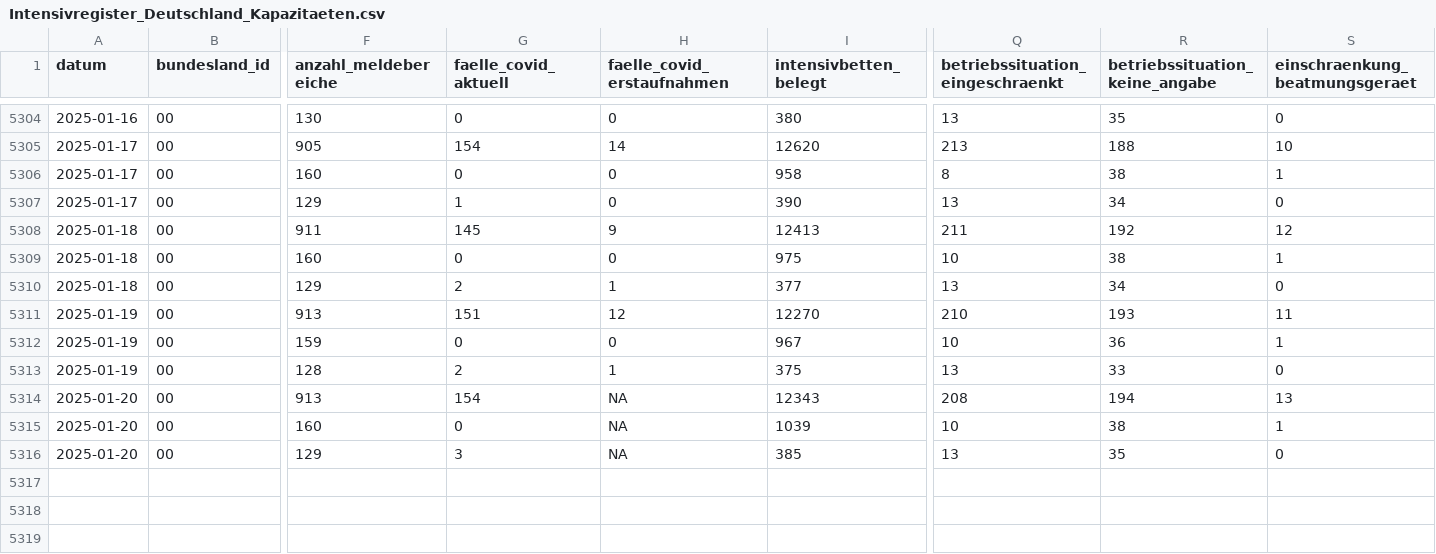
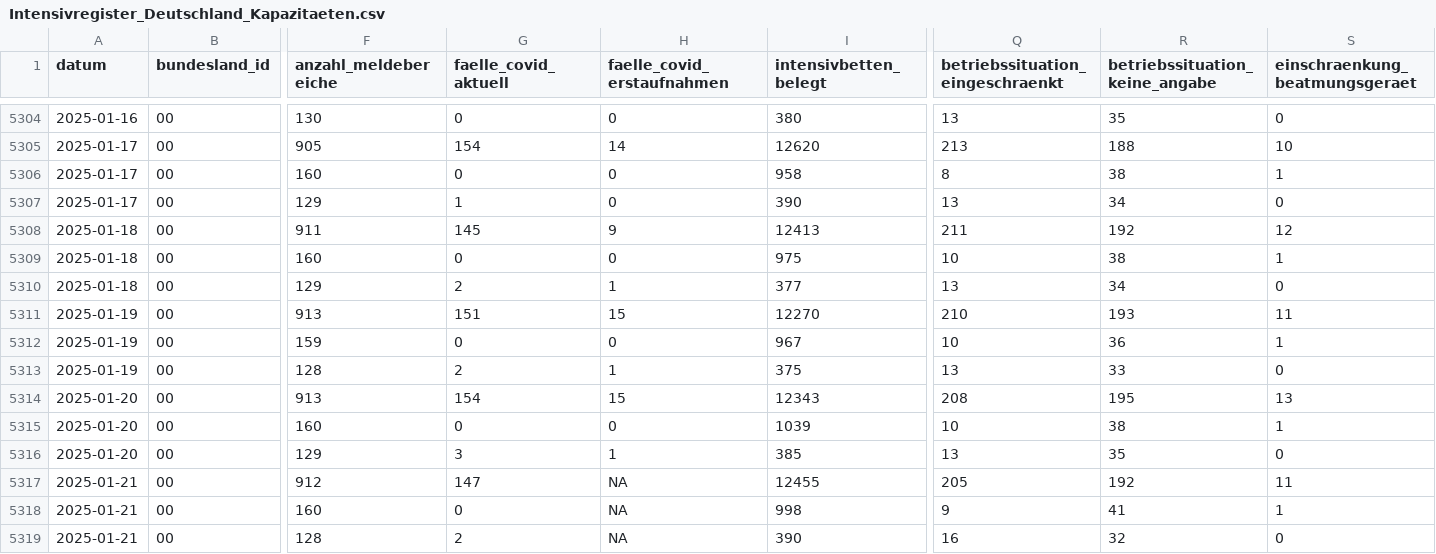
Before and after one commit to robert-koch-institut/Intensivkapazitaeten_und_COVID-19-Intensivbettenbelegung_in_Deutschland, a CSV file: Intensivregister_Deutschland_Kapazitaeten.csv, drawn as a sheet; only a part is shown, gaps mark what is left out; rows hold the shown columns only; the diff names each change by its address in the sheet, - before the commit and + after, or states it on an @@ line.

```diff
--- a/Intensivregister_Deutschland_Kapazitaeten.csv
+++ b/Intensivregister_Deutschland_Kapazitaeten.csv
-H5311 (faelle_covid_erstaufnahmen): 12
+H5311 (faelle_covid_erstaufnahmen): 15
-H5314 (faelle_covid_erstaufnahmen): NA
+H5314 (faelle_covid_erstaufnahmen): 15
-R5314 (betriebssituation_keine_angabe): 194
+R5314 (betriebssituation_keine_angabe): 195
-H5315 (faelle_covid_erstaufnahmen): NA
+H5315 (faelle_covid_erstaufnahmen): 0
-H5316 (faelle_covid_erstaufnahmen): NA
+H5316 (faelle_covid_erstaufnahmen): 1
+row 5317: 2025-01-21 | 00 | 912 | 147 | NA | 12455 | 205 | 192 | 11
+row 5318: 2025-01-21 | 00 | 160 | 0 | NA | 998 | 9 | 41 | 1
+row 5319: 2025-01-21 | 00 | 128 | 2 | NA | 390 | 16 | 32 | 0
```
Also changed, not shown: Intensivregister_Deutschland_Altersgruppen.csv, 8 other files.
